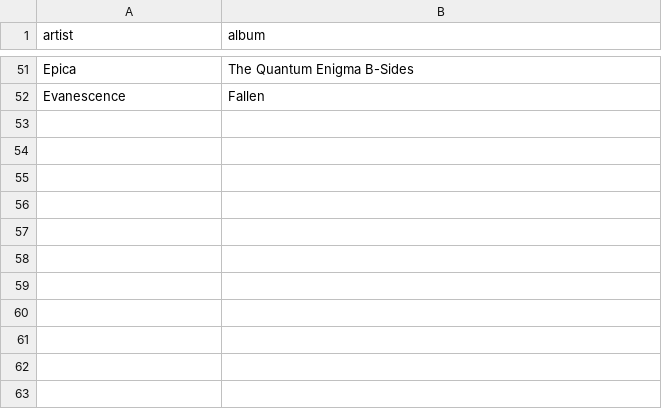
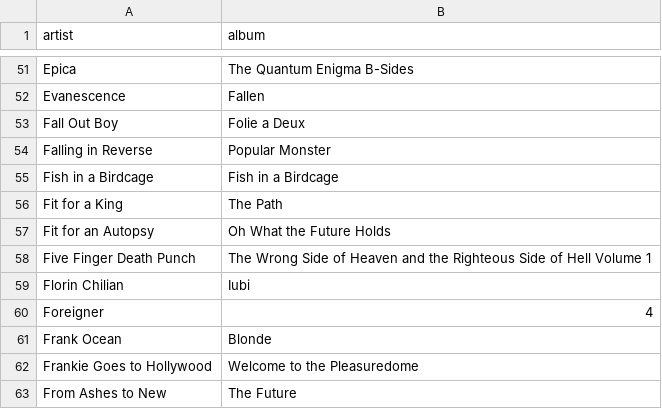
Before and after one commit to E1-as-usual/portable-playlist, a CSV file: portable_playlist.csv, drawn as a sheet; only a part is shown, gaps mark what is left out.

Commit message:
Add finalized Letter F selections to portable playlist CSV

```diff
--- a/portable_playlist.csv
+++ b/portable_playlist.csv
@@ -52 +52,12 @@ Epica,The Quantum Enigma B-Sides
 Evanescence,Fallen
+Fall Out Boy,Folie a Deux
+Falling in Reverse,Popular Monster
+Fish in a Birdcage,Fish in a Birdcage
+Fit for a King,The Path
+Fit for an Autopsy,Oh What the Future Holds
+Five Finger Death Punch,The Wrong Side of Heaven and the Righteous Side of Hell Volume 1
+Florin Chilian,Iubi
+Foreigner,4
+Frank Ocean,Blonde
+Frankie Goes to Hollywood,Welcome to the Pleasuredome
+From Ashes to New,The Future
```
